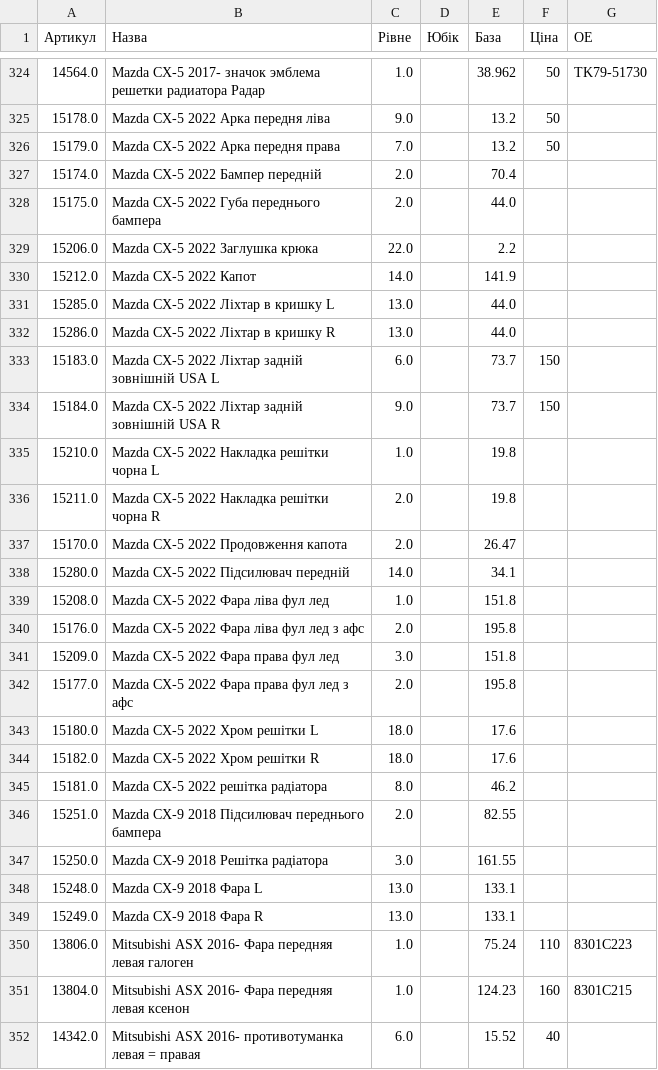
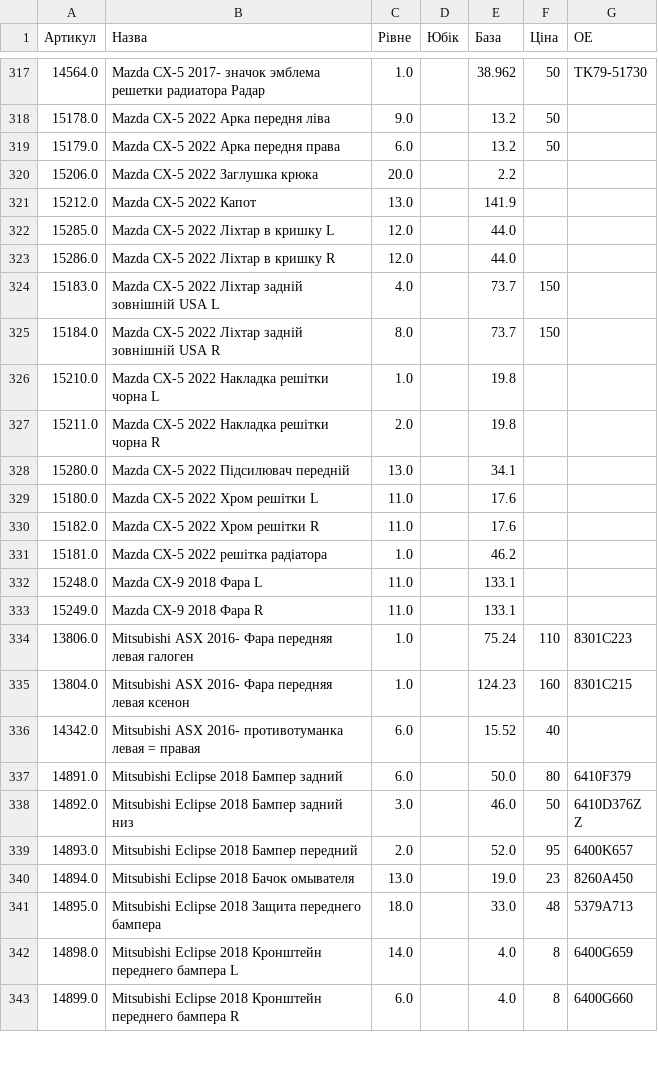
Before and after one commit to vladimircity/streamlitdepl, a CSV file: price.csv, drawn as a sheet; only a part is shown, gaps mark what is left out; the shorter side is filled out with more unchanged rows; the diff covers the shown part only.

```diff
--- a/price.csv
+++ b/price.csv
@@ -333,26 +326,17 @@
 15178.0,Mazda CX-5 2022 Арка передня ліва,9.0, ,13.2,50,
-15179.0,Mazda CX-5 2022 Арка передня права,7.0, ,13.2,50,
-15174.0,Mazda CX-5 2022 Бампер передній,2.0, ,70.4,,
-15175.0,Mazda CX-5 2022 Губа переднього бампера,2.0, ,44.0,,
-15206.0,Mazda CX-5 2022 Заглушка крюка,22.0, ,2.2,,
-15212.0,Mazda CX-5 2022 Капот,14.0, ,141.9,,
-15285.0,Mazda CX-5 2022 Ліхтар в кришку L,13.0, ,44.0,,
-15286.0,Mazda CX-5 2022 Ліхтар в кришку R,13.0, ,44.0,,
-15183.0,Mazda CX-5 2022 Ліхтар задній зовнішній USA L,6.0, ,73.7,150,
-15184.0,Mazda CX-5 2022 Ліхтар задній зовнішній USA R,9.0, ,73.7,150,
+15179.0,Mazda CX-5 2022 Арка передня права,6.0, ,13.2,50,
+15206.0,Mazda CX-5 2022 Заглушка крюка,20.0, ,2.2,,
+15212.0,Mazda CX-5 2022 Капот,13.0, ,141.9,,
+15285.0,Mazda CX-5 2022 Ліхтар в кришку L,12.0, ,44.0,,
+15286.0,Mazda CX-5 2022 Ліхтар в кришку R,12.0, ,44.0,,
+15183.0,Mazda CX-5 2022 Ліхтар задній зовнішній USA L,4.0, ,73.7,150,
+15184.0,Mazda CX-5 2022 Ліхтар задній зовнішній USA R,8.0, ,73.7,150,
 15210.0,Mazda CX-5 2022 Накладка решітки чорна L,1.0, ,19.8,,
 15211.0,Mazda CX-5 2022 Накладка решітки чорна R,2.0, ,19.8,,
-15170.0,Mazda CX-5 2022 Продовження капота,2.0, ,26.47,,
-15280.0,Mazda CX-5 2022 Підсилювач передній,14.0, ,34.1,,
-15208.0,Mazda CX-5 2022 Фара ліва фул лед,1.0, ,151.8,,
-15176.0,Mazda CX-5 2022 Фара ліва фул лед з афс,2.0, ,195.8,,
-15209.0,Mazda CX-5 2022 Фара права фул лед,3.0, ,151.8,,
-15177.0,Mazda CX-5 2022 Фара права фул лед з афс,2.0, ,195.8,,
-15180.0,Mazda CX-5 2022 Хром решітки L,18.0, ,17.6,,
-15182.0,Mazda CX-5 2022 Хром решітки R,18.0, ,17.6,,
-15181.0,Mazda CX-5 2022 решітка радіатора,8.0, ,46.2,,
-15251.0,Mazda CX-9 2018 Підсилювач переднього бампера,2.0, ,82.55,,
-15250.0,Mazda CX-9 2018 Решітка радіатора,3.0, ,161.55,,
-15248.0,Mazda CX-9 2018 Фара L,13.0, ,133.1,,
-15249.0,Mazda CX-9 2018 Фара R,13.0, ,133.1,,
+15280.0,Mazda CX-5 2022 Підсилювач передній,13.0, ,34.1,,
+15180.0,Mazda CX-5 2022 Хром решітки L,11.0, ,17.6,,
+15182.0,Mazda CX-5 2022 Хром решітки R,11.0, ,17.6,,
+15181.0,Mazda CX-5 2022 решітка радіатора,1.0, ,46.2,,
+15248.0,Mazda CX-9 2018 Фара L,11.0, ,133.1,,
+15249.0,Mazda CX-9 2018 Фара R,11.0, ,133.1,,
 13806.0,Mitsubishi ASX 2016- Фара передняя левая галоген,1.0, ,75.24,110,8301C223
```
Also changed, not shown: 10 removed rows and 103 edited cells elsewhere in this file.
